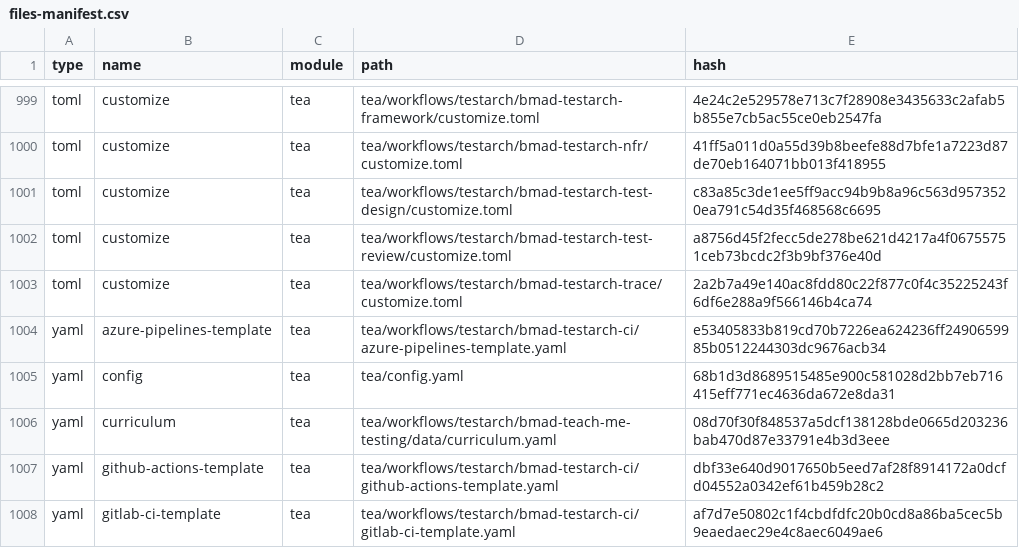
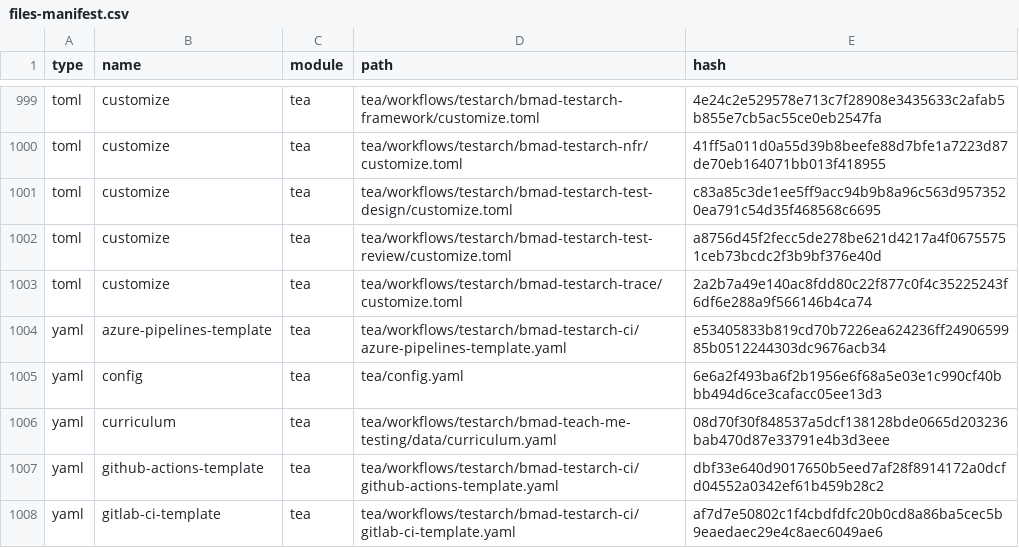
Before and after one commit to Hexalith/Hexalith.Folders, a CSV file: _bmad/_config/files-manifest.csv, drawn as a sheet; only a part is shown, gaps mark what is left out; the diff covers the shown part only.

```diff
--- a/_bmad/_config/files-manifest.csv
+++ b/_bmad/_config/files-manifest.csv
@@ -1004,3 +1004,3 @@ type,name,module,path,hash
 "yaml","azure-pipelines-template","tea","tea/workflows/testarch/bmad-testarch-ci/azure-pipelines-template.yaml","e53405833b819cd70b7226ea624236ff2490659985b0512244303dc9676acb34"
-"yaml","config","tea","tea/config.yaml","68b1d3d8689515485e900c581028d2bb7eb716415eff771ec4636da672e8da31"
+"yaml","config","tea","tea/config.yaml","6e6a2f493ba6f2b1956e6f68a5e03e1c990cf40bbb494d6ce3cafacc05ee13d3"
 "yaml","curriculum","tea","tea/workflows/testarch/bmad-teach-me-testing/data/curriculum.yaml","08d70f30f848537a5dcf138128bde0665d203236bab470d87e33791e4b3d3eee"
```
Also changed, not shown: 6 edited cells elsewhere in this file, 12 other files.
